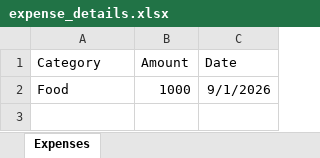
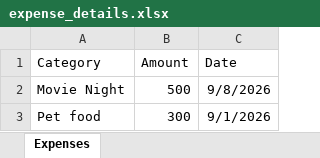
Before and after one commit to jeeswan/Expense-Tracker-App, an Excel workbook: backend/expense_details.xlsx, sheet Expenses, drawn as a sheet; values as stored, in another font and other column widths than the file's, no borders; removed rows and columns are numbered as before the commit, all else as after; the diff names each change by its address in the sheet, - before the commit and + after, or states it on an @@ line.

Commit message:
Complete Expense Tracker App with features as adding deleting downloading income and expenses with detailed overview

```diff
--- a/backend/expense_details.xlsx (sheet Expenses)
+++ b/backend/expense_details.xlsx (sheet Expenses)
-row 2: Food | 1000 | 9/1/2026
+row 2: Movie Night | 500 | 9/8/2026
+row 3: Pet food | 300 | 9/1/2026
```
Also changed, not shown: 18 other files.
